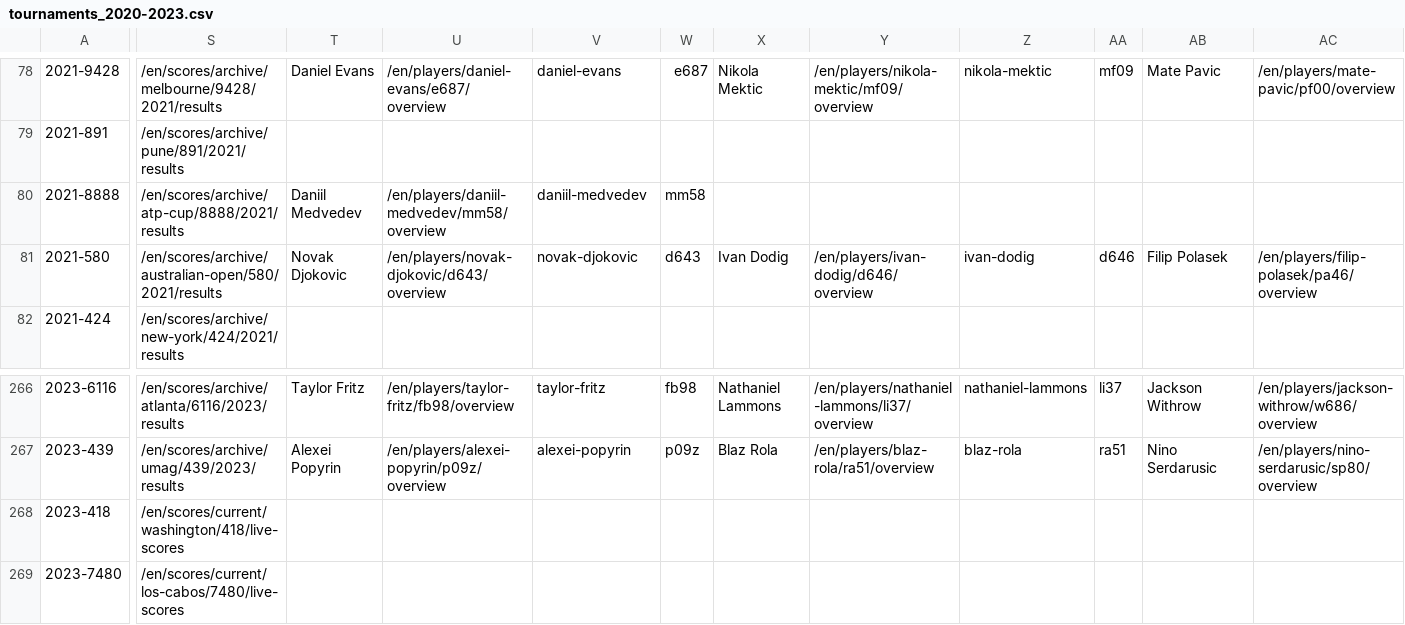
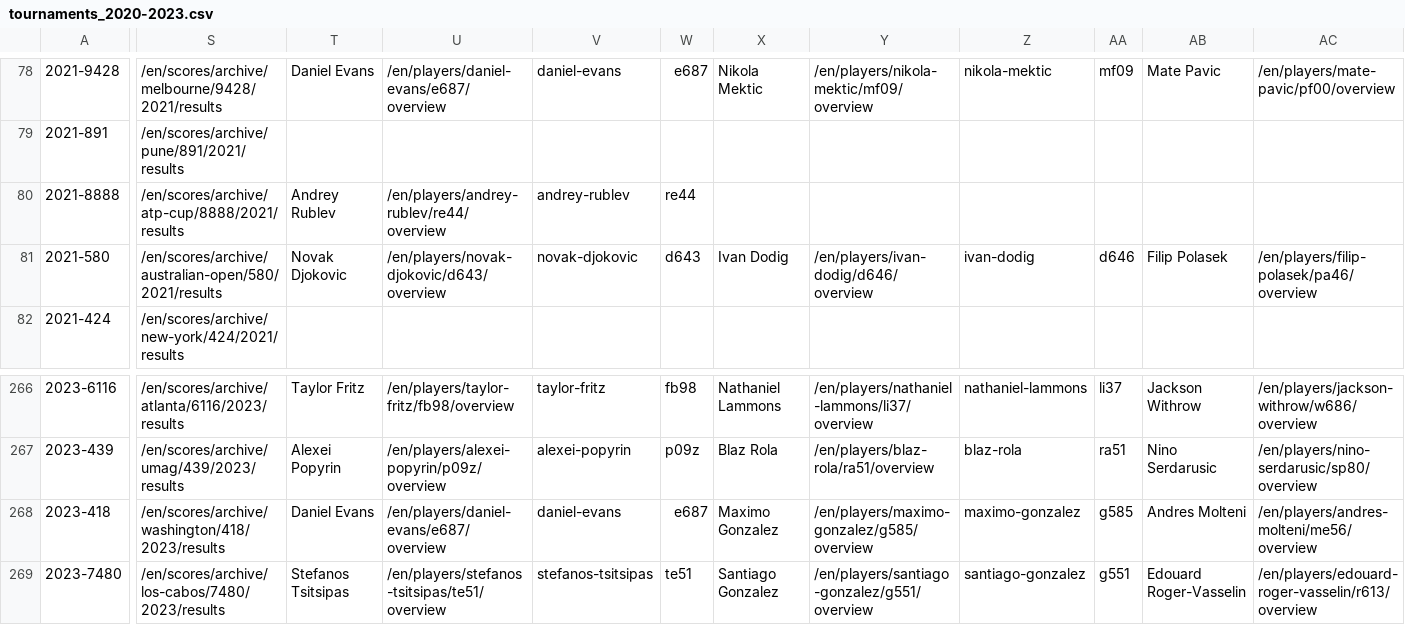
Before and after one commit to armstjc/atp-world-tour-tennis-data, a CSV file: csv/1_tournaments/tournaments_2020-2023.csv, drawn as a sheet; only a part is shown, gaps mark what is left out; the diff covers the shown part only; the diff names each change by its address in the sheet, - before the commit and + after, or states it on an @@ line.

```diff
--- a/csv/1_tournaments/tournaments_2020-2023.csv
+++ b/csv/1_tournaments/tournaments_2020-2023.csv
-T80: Daniil Medvedev
+T80: Andrey Rublev
-U80: /en/players/daniil-medvedev/mm58/overview
+U80: /en/players/andrey-rublev/re44/overview
-V80: daniil-medvedev
+V80: andrey-rublev
-W80: mm58
+W80: re44
-S268: /en/scores/current/washington/418/live-scores
+S268: /en/scores/archive/washington/418/2023/results
-T268: (empty)
+T268: Daniel Evans
-U268: (empty)
+U268: /en/players/daniel-evans/e687/overview
-V268: (empty)
+V268: daniel-evans
-W268: (empty)
+W268: e687
-X268: (empty)
+X268: Maximo Gonzalez
-Y268: (empty)
+Y268: /en/players/maximo-gonzalez/g585/overview
-Z268: (empty)
+Z268: maximo-gonzalez
-AA268: (empty)
+AA268: g585
-AB268: (empty)
+AB268: Andres Molteni
-AC268: (empty)
+AC268: /en/players/andres-molteni/me56/overview
-S269: /en/scores/current/los-cabos/7480/live-scores
+S269: /en/scores/archive/los-cabos/7480/2023/results
-T269: (empty)
+T269: Stefanos Tsitsipas
-U269: (empty)
+U269: /en/players/stefanos-tsitsipas/te51/overview
-V269: (empty)
+V269: stefanos-tsitsipas
-W269: (empty)
+W269: te51
-X269: (empty)
+X269: Santiago Gonzalez
-Y269: (empty)
+Y269: /en/players/santiago-gonzalez/g551/overview
-Z269: (empty)
+Z269: santiago-gonzalez
-AA269: (empty)
+AA269: g551
-AB269: (empty)
+AB269: Edouard Roger-Vasselin
-AC269: (empty)
+AC269: /en/players/edouard-roger-vasselin/r613/overview
```
Also changed, not shown: 17 edited cells elsewhere in this file.
